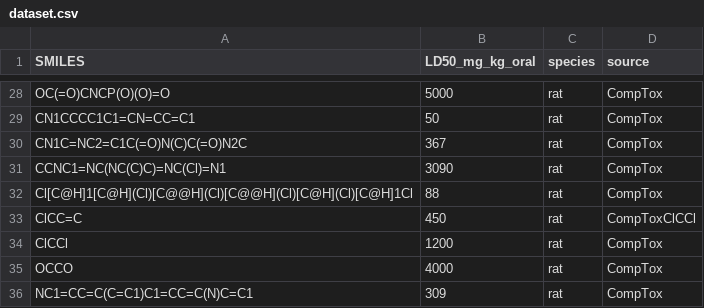
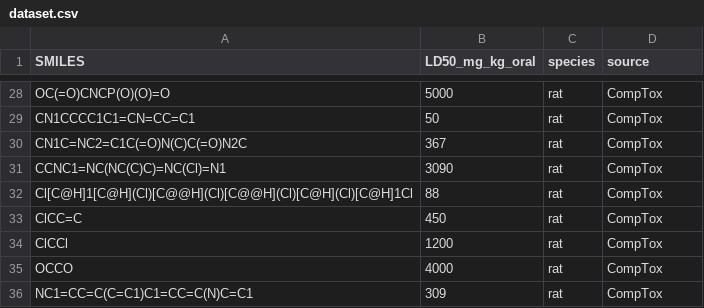
Before and after one commit to BidoofMadeArceus/Crest-award-silver-Medical-AI, a CSV file: dataset.csv, drawn as a sheet; only a part is shown, gaps mark what is left out.

Commit message:
Update dataset.csv

```diff
--- a/dataset.csv
+++ b/dataset.csv
@@ -32,3 +32,3 @@ CCNC1=NC(NC(C)C)=NC(Cl)=N1,3090,rat,CompTox
 Cl[C@H]1[C@H](Cl)[C@@H](Cl)[C@@H](Cl)[C@H](Cl)[C@H]1Cl,88,rat,CompTox
-ClCC=C,450,rat,CompToxClCCl
+ClCC=C,450,rat,CompTox
 ClCCl,1200,rat,CompTox
```
